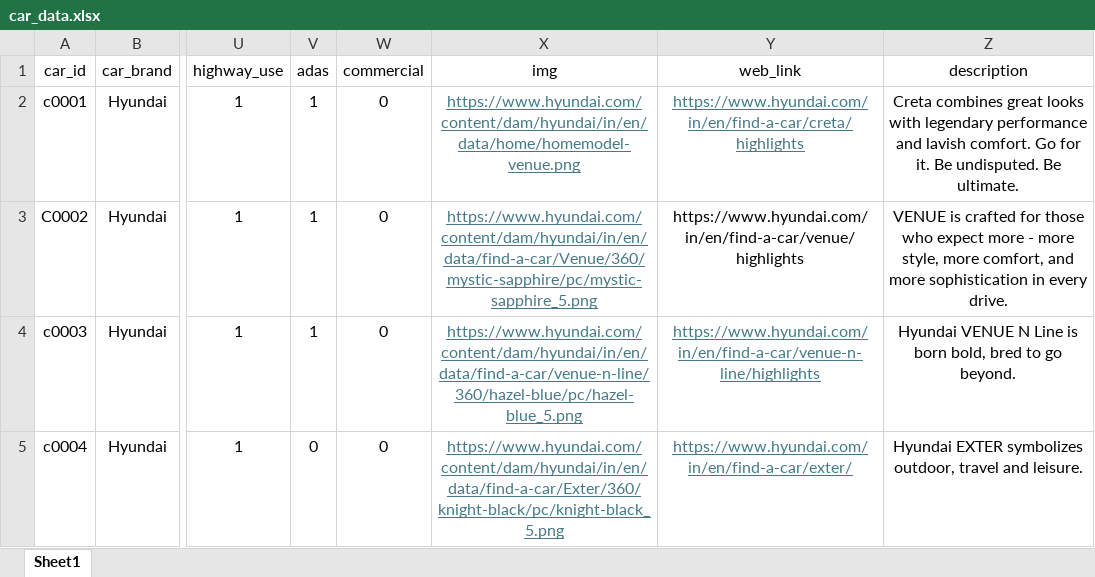
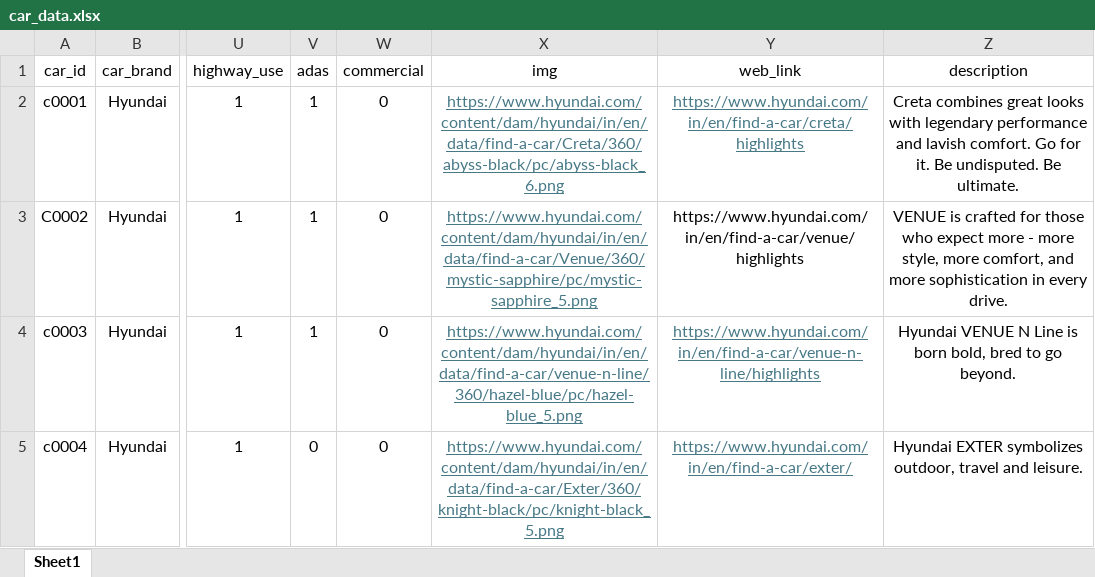
Before and after one commit to Rishabh-1029/CarAdvisor-AI, an Excel workbook: Backend/car_data.xlsx, sheet Sheet1, drawn as a sheet; only a part is shown, gaps mark what is left out; values as stored, in another font and other column widths than the file's, no borders; the diff names each change by its address in the sheet, - before the commit and + after, or states it on an @@ line.

```diff
--- a/Backend/car_data.xlsx (sheet Sheet1)
+++ b/Backend/car_data.xlsx (sheet Sheet1)
-X2 (img): https://www.hyundai.com/content/dam/hyundai/in/en/data/home/homemodel-venue.png
+X2 (img): https://www.hyundai.com/content/dam/hyundai/in/en/data/find-a-car/Creta/360/abyss-black/pc/abyss-black_6.png
```
Also changed, not shown: 4 other files.
